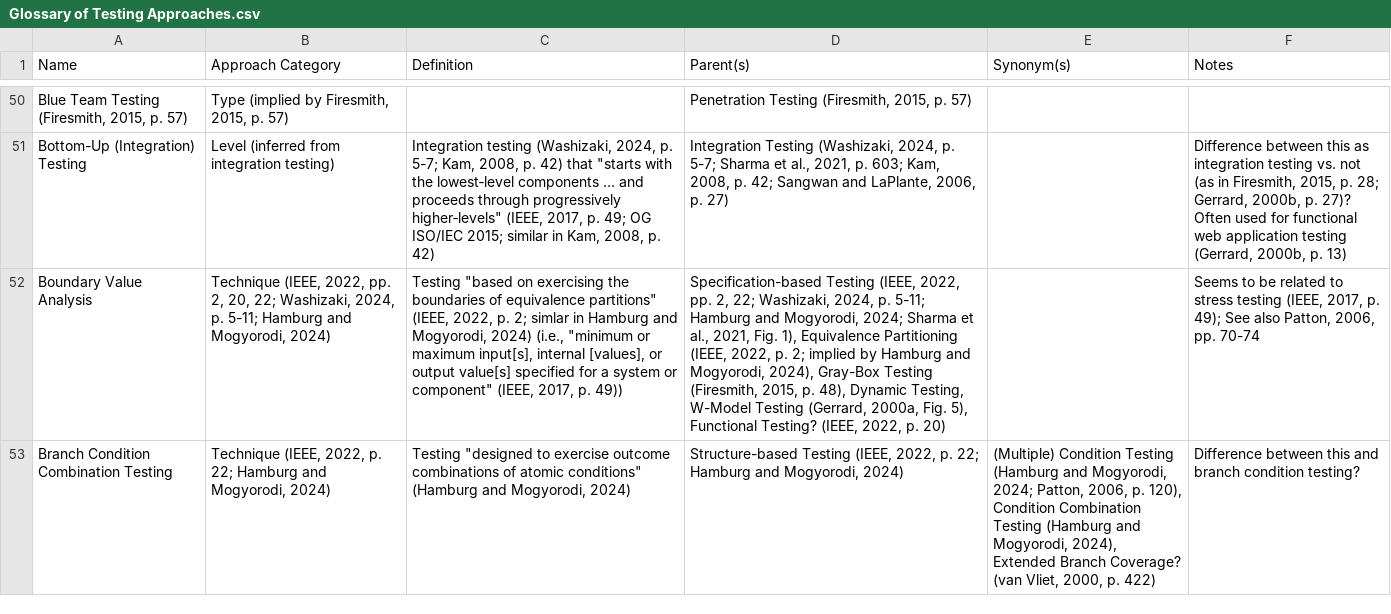
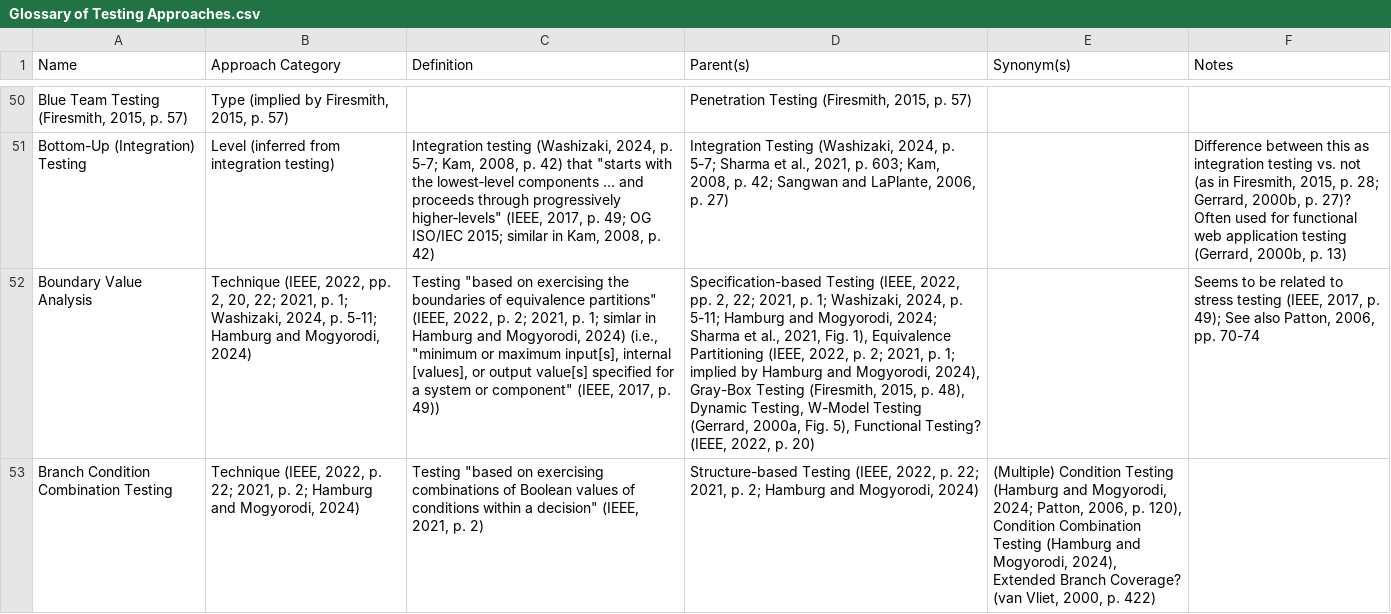
Before and after one commit to samm82/TestingTesting, a CSV file: Glossary of Testing Approaches.csv, drawn as a sheet; only a part is shown, gaps mark what is left out; the diff covers the shown part only; the diff names each change by its address in the sheet, - before the commit and + after, or states it on an @@ line.

Commit message:
Add notes from B-C of IEEE2021

```diff
--- a/Glossary of Testing Approaches.csv
+++ b/Glossary of Testing Approaches.csv
-B52 (Approach Category): …20, 22; Washizaki, 2024,…
+B52 (Approach Category): …20, 22; 2021, p. 1; Washizaki, 2024,…
-C52 (Definition): …p. 2; simlar in…
+C52 (Definition): …p. 2; 2021, p. 1; simlar in…
-D52 (Parent(s)): …2, 22; Washizaki, 2024, p. 5-11; Hamburg and Mogyorodi, 2024; Sharma et al., 2021, Fig. 1), Equivalence Partitioning (IEEE, 2022, p. 2; implied by…
+D52 (Parent(s)): …2, 22; 2021, p. 1; Washizaki, 2024, p. 5-11; Hamburg and Mogyorodi, 2024; Sharma et al., 2021, Fig. 1), Equivalence Partitioning (IEEE, 2022, p. 2; 2021, p. 1; implied by…
-B53 (Approach Category): …p. 22; Hamburg and…
+B53 (Approach Category): …p. 22; 2021, p. 2; Hamburg and…
-C53 (Definition): Testing "designed to exercise outcome combinations of atomic conditions" (Hamburg and Mogyorodi, 2024)
+C53 (Definition): Testing "based on exercising combinations of Boolean values of conditions within a decision" (IEEE, 2021, p. 2)
-D53 (Parent(s)): …p. 22; Hamburg and…
+D53 (Parent(s)): …p. 22; 2021, p. 2; Hamburg and…
-F53 (Notes): Difference between this and branch condition testing?
+F53 (Notes): (empty)
```
Also changed, not shown: 24 edited cells elsewhere in this file, Supplementary Glossary of Testing Terminology.csv.
